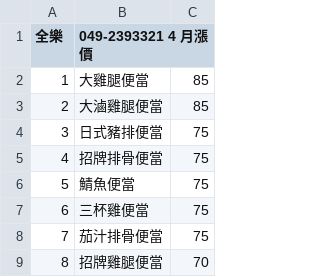
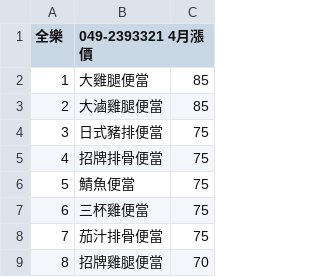
Before and after one commit to chih-kang-huang/nca-linebot, a CSV file: data/restaurant/全樂.csv, drawn as a sheet.

```diff
--- a/data/restaurant/全樂.csv
+++ b/data/restaurant/全樂.csv
@@ -1,2 +1,2 @@
-全樂,049-2393321 4 月漲價,
+全樂,049-2393321 4月漲價,
 1,大雞腿便當,85
```
Also changed, not shown: data/restaurant/高又鮮.csv, 1 other file.
